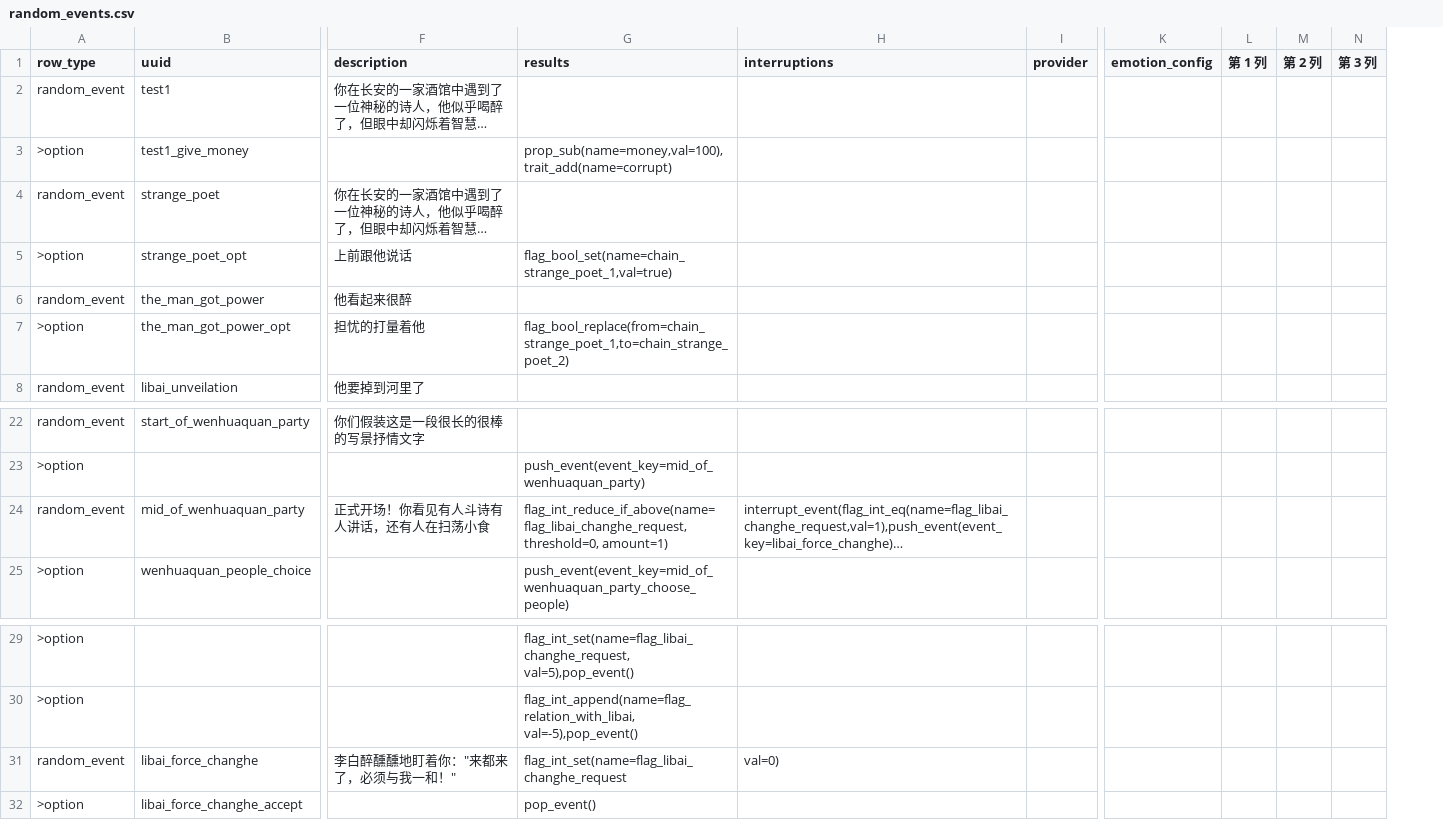
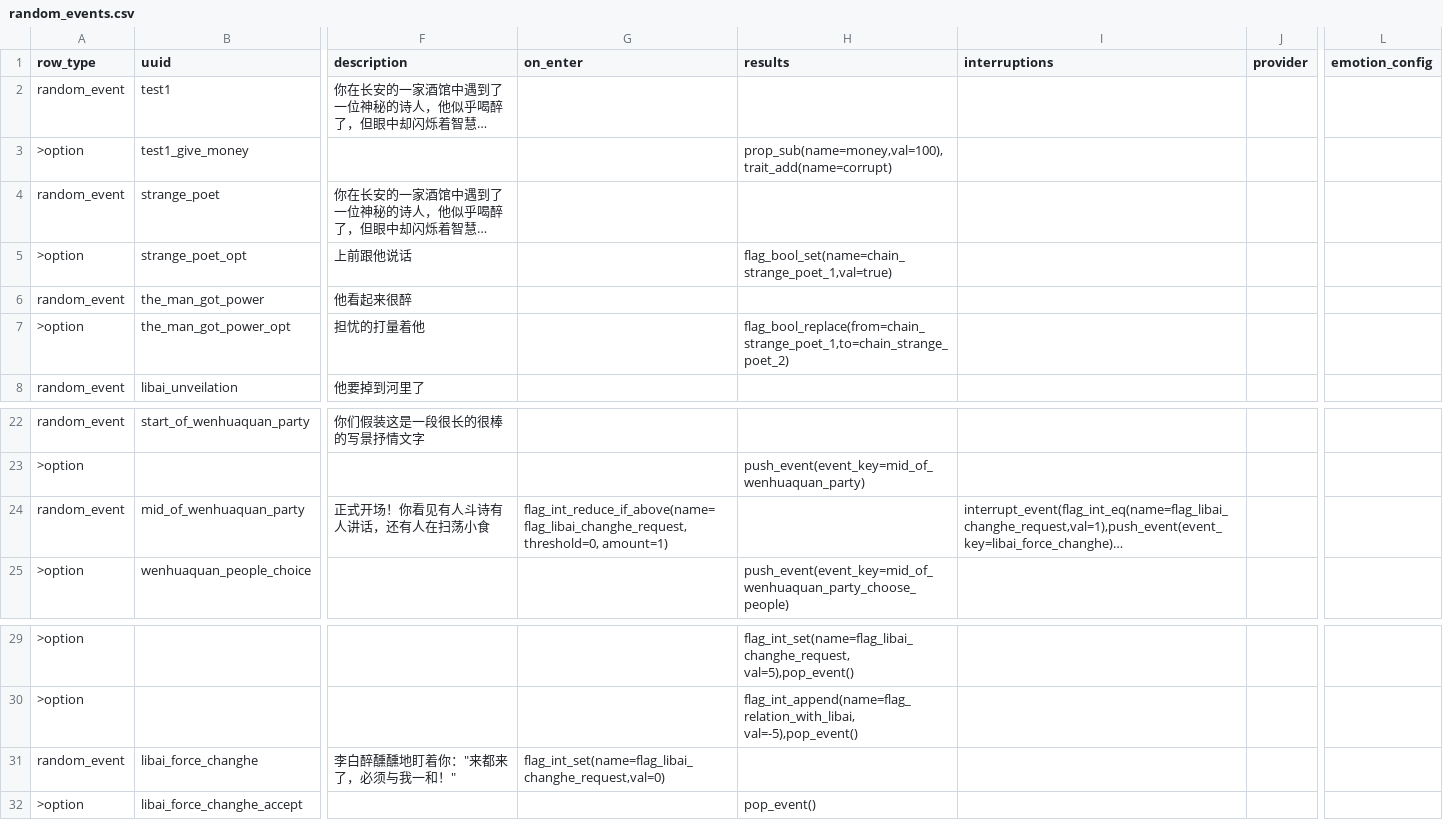
Before and after one commit to 67-68/poem_map_project, a CSV file: data/random_events/random_events.csv, drawn as a sheet; only a part is shown, gaps mark what is left out; long unchanged cells end in …; removed rows and columns are numbered as before the commit, all else as after; the diff names each change by its address in the sheet, - before the commit and + after, or states it on an @@ line.

Commit message:
fix: 修复李白强制唱和循环及 parser 模板合并
问题：强制唱和事件陷入无限循环（on_enter 不重置 flag），且和一首不展示 picker

改动：
1. data/npc_document_registry.tres — key 'npc_doc_libai' → 'libai'（ContextFetchOperators 查找匹配）
2. data/random_events/mid_of_wenhuaquan_party.tres — event_result → on_enter_result
3. data/random_events/libai_force_changhe.tres — 新增 on_enter_result（flag 归零），option 合并 MenuStartOperator + PopEventOperator
4. data/random_events/event_chat_guest.tres — event_result → on_enter_result（全项目最后一个残留）
5. parser/dsl_parser.gd — parse_option_row() 和 _pda_transition() 两条路径：template operators + CSV results 合并而非覆盖

```diff
--- a/data/random_events/random_events.csv
+++ b/data/random_events/random_events.csv
+column G (on_enter), row 24: flag_int_reduce_if_above(name=flag_libai_changhe_request, threshold=0, amount=1); row 31: flag_int_set(name=flag_libai_changhe_request,val=0)
-column L (第 1 列), empty
-column M (第 2 列), empty
-column N (第 3 列), empty
-H24 (results): flag_int_reduce_if_above(name=flag_libai_changhe_request, threshold=0, amount=1)
+H24 (results): (empty)
-H31 (results): flag_int_set(name=flag_libai_changhe_request
+H31 (results): (empty)
-I31 (interruptions): val=0)
+I31 (interruptions): (empty)
```
Also changed, not shown: 16 other files.
